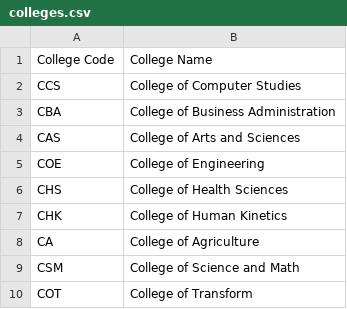
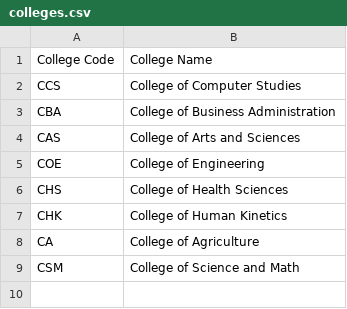
Before and after one commit to davejared-blip/SSIS, a CSV file: data/colleges.csv, drawn as a sheet.

```diff
--- a/data/colleges.csv
+++ b/data/colleges.csv
@@ -9,2 +9 @@ CA,College of Agriculture
 CSM,College of Science and Math
-COT,College of Transform
```
Also changed, not shown: data/programs.csv, data/students.csv.
